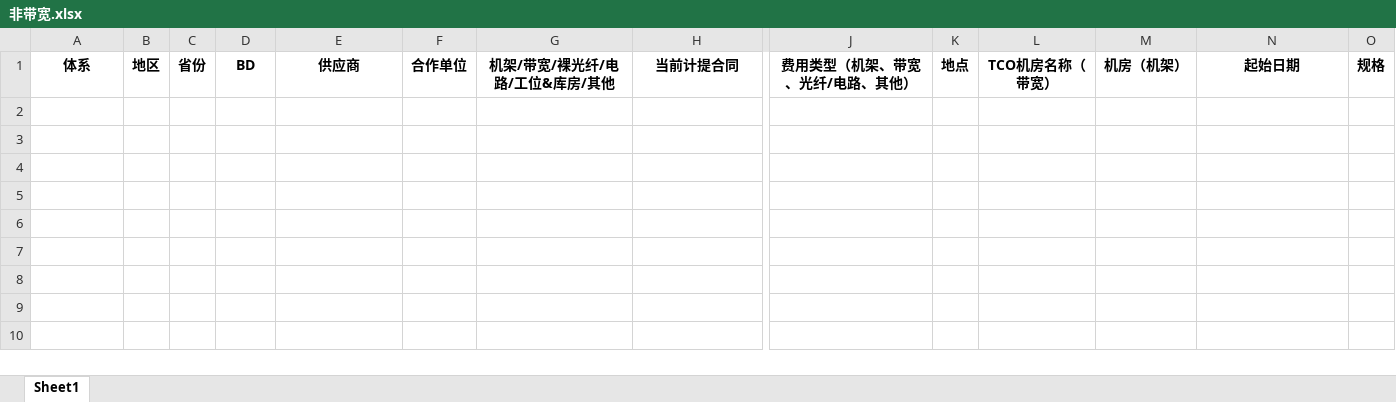
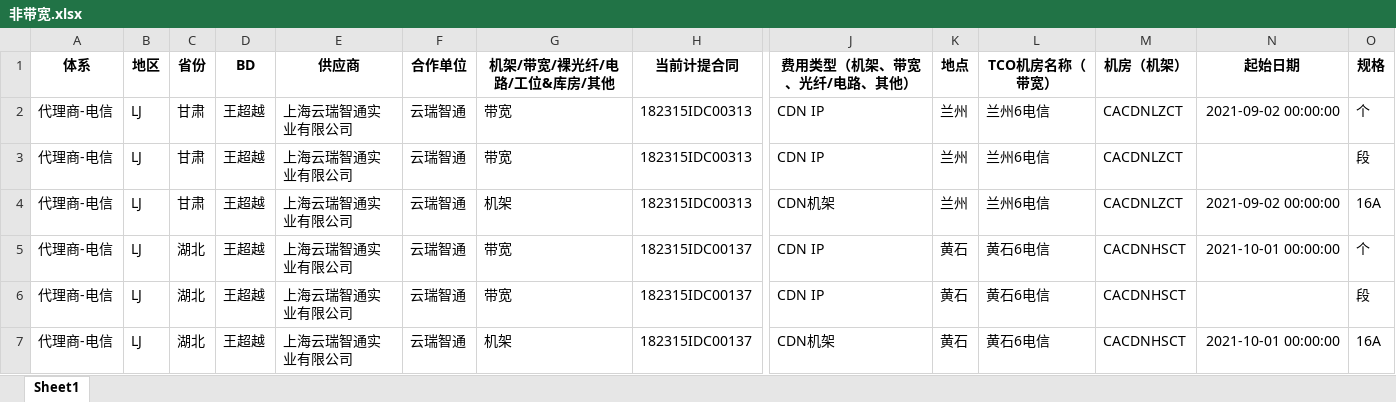
Before and after one commit to LeanZhuang/IDC_toolbox, an Excel workbook: temp/非带宽.xlsx, sheet Sheet1, drawn as a sheet; only a part is shown, gaps mark what is left out; values as stored, in another font and other column widths than the file's, no borders; rows hold the shown columns only; the diff names each change by its address in the sheet, - before the commit and + after, or states it on an @@ line.

```diff
--- a/temp/非带宽.xlsx (sheet Sheet1)
+++ b/temp/非带宽.xlsx (sheet Sheet1)
+row 2: 代理商-电信 | LJ | 甘肃 | 王超越 | 上海云瑞智通实业有限公司 | 云瑞智通 | 带宽 | 182315IDC00313 | CDN IP | 兰州 | 兰州6电信 | CACDNLZCT | 2021-09-02 00:00:00 | 个
+row 3: 代理商-电信 | LJ | 甘肃 | 王超越 | 上海云瑞智通实业有限公司 | 云瑞智通 | 带宽 | 182315IDC00313 | CDN IP | 兰州 | 兰州6电信 | CACDNLZCT |  | 段
+row 4: 代理商-电信 | LJ | 甘肃 | 王超越 | 上海云瑞智通实业有限公司 | 云瑞智通 | 机架 | 182315IDC00313 | CDN机架 | 兰州 | 兰州6电信 | CACDNLZCT | 2021-09-02 00:00:00 | 16A
+row 5: 代理商-电信 | LJ | 湖北 | 王超越 | 上海云瑞智通实业有限公司 | 云瑞智通 | 带宽 | 182315IDC00137 | CDN IP | 黄石 | 黄石6电信 | CACDNHSCT | 2021-10-01 00:00:00 | 个
+row 6: 代理商-电信 | LJ | 湖北 | 王超越 | 上海云瑞智通实业有限公司 | 云瑞智通 | 带宽 | 182315IDC00137 | CDN IP | 黄石 | 黄石6电信 | CACDNHSCT |  | 段
+row 7: 代理商-电信 | LJ | 湖北 | 王超越 | 上海云瑞智通实业有限公司 | 云瑞智通 | 机架 | 182315IDC00137 | CDN机架 | 黄石 | 黄石6电信 | CACDNHSCT | 2021-10-01 00:00:00 | 16A
```
Also changed, not shown: temp/中间底稿.xlsx, temp/带宽.xlsx, 17 other files.
